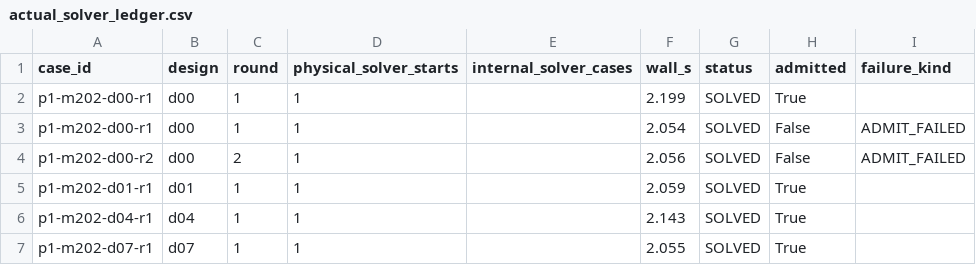
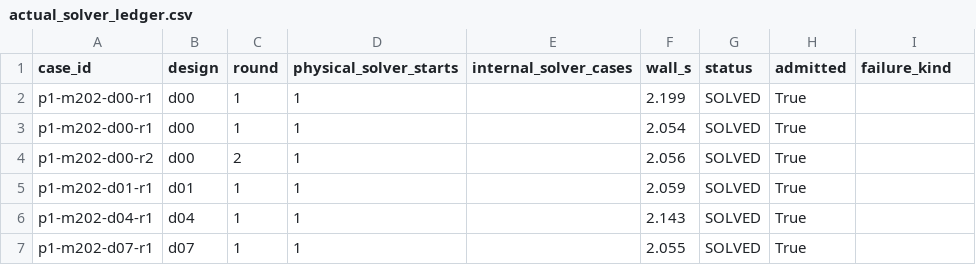
Before and after one commit to QingYangJin/RCAIDE_Supersonic, a CSV file: research/concorde_metaopt/optimization_runs/DRECOVER001-P1-20261122-02/tables/actual_solver_ledger.csv, drawn as a sheet.

```diff
--- a/research/concorde_metaopt/optimization_runs/DRECOVER001-P1-20261122-02/tables/actual_solver_ledger.csv
+++ b/research/concorde_metaopt/optimization_runs/DRECOVER001-P1-20261122-02/tables/actual_solver_ledger.csv
@@ -2,4 +2,4 @@ case_id,design,round,physical_solver_starts,internal_solver_cases,wall_s,status,
 p1-m202-d00-r1,d00,1,1,,2.199,SOLVED,True,
-p1-m202-d00-r1,d00,1,1,,2.054,SOLVED,False,ADMIT_FAILED
-p1-m202-d00-r2,d00,2,1,,2.056,SOLVED,False,ADMIT_FAILED
+p1-m202-d00-r1,d00,1,1,,2.054,SOLVED,True,
+p1-m202-d00-r2,d00,2,1,,2.056,SOLVED,True,
 p1-m202-d01-r1,d01,1,1,,2.059,SOLVED,True,
```
Also changed, not shown: research/concorde_metaopt/optimization_runs/DRECOVER001-P1-20261122-02/p1_admitted_labels.csv, research/concorde_metaopt/optimization_runs/DRECOVER001-P1-20261122-02/p1_attempt_ledger.csv, 24 other files.
